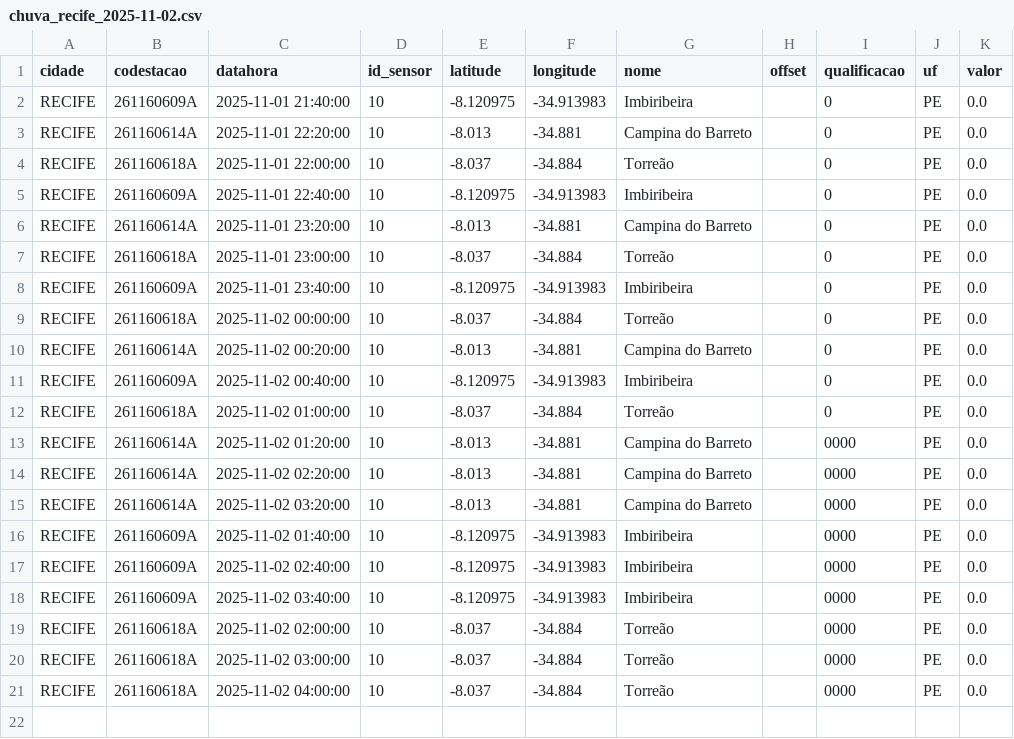
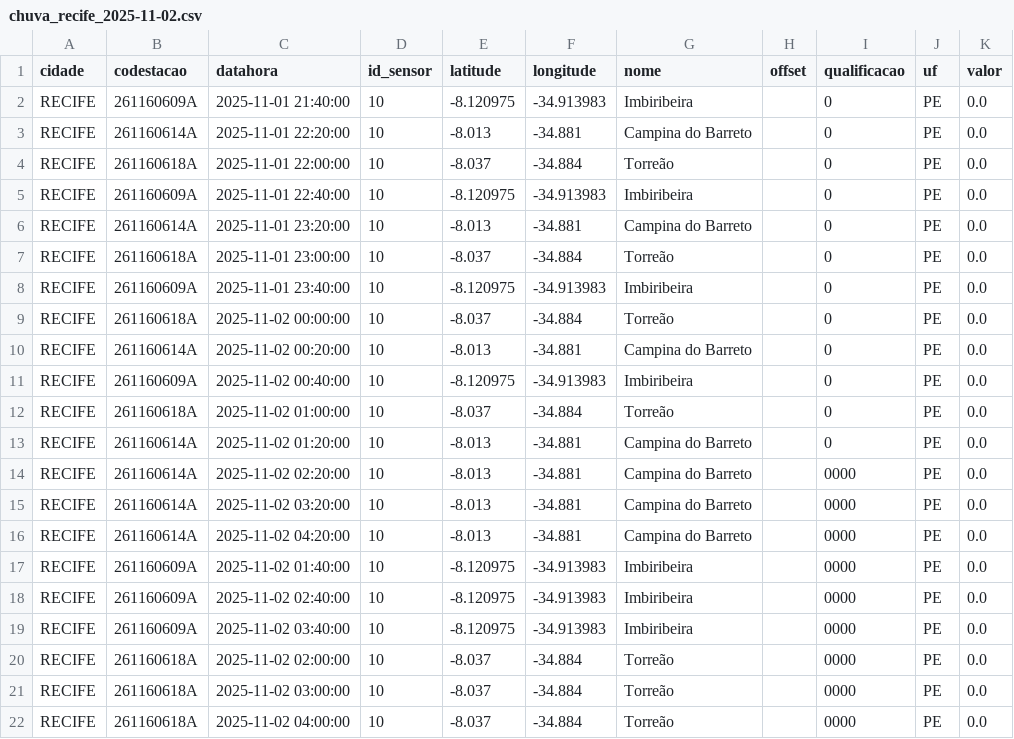
Before and after one commit to RafaellaB/Diagramas-de-risco-din-mico_01, a CSV file: chuva_recife_2025-11-02.csv, drawn as a sheet.

```diff
--- a/chuva_recife_2025-11-02.csv
+++ b/chuva_recife_2025-11-02.csv
@@ -12,5 +12,6 @@ RECIFE,261160609A,2025-11-02 00:40:00,10,-8.120975,-34.913983,Imbiribeira,,0,PE,
 RECIFE,261160618A,2025-11-02 01:00:00,10,-8.037,-34.884,Torreão,,0,PE,0.0
-RECIFE,261160614A,2025-11-02 01:20:00,10,-8.013,-34.881,Campina do Barreto,,0000,PE,0.0
+RECIFE,261160614A,2025-11-02 01:20:00,10,-8.013,-34.881,Campina do Barreto,,0,PE,0.0
 RECIFE,261160614A,2025-11-02 02:20:00,10,-8.013,-34.881,Campina do Barreto,,0000,PE,0.0
 RECIFE,261160614A,2025-11-02 03:20:00,10,-8.013,-34.881,Campina do Barreto,,0000,PE,0.0
+RECIFE,261160614A,2025-11-02 04:20:00,10,-8.013,-34.881,Campina do Barreto,,0000,PE,0.0
 RECIFE,261160609A,2025-11-02 01:40:00,10,-8.120975,-34.913983,Imbiribeira,,0000,PE,0.0
```
